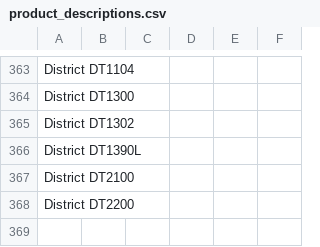
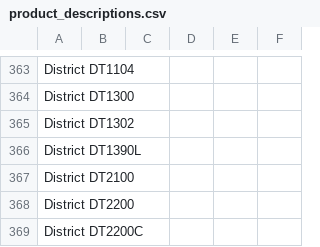
Before and after one commit to Ink-Pusher/Mockup-Creator, a CSV file: product_descriptions.csv, drawn as a sheet; only a part is shown, gaps mark what is left out.

Commit message:
Add District DT2200C

```diff
--- a/product_descriptions.csv
+++ b/product_descriptions.csv
@@ -368 +368,2 @@ District DT2100,,,,,
 District DT2200,,,,,
+District DT2200C,,,,,
```
Also changed, not shown: 12 other files.
